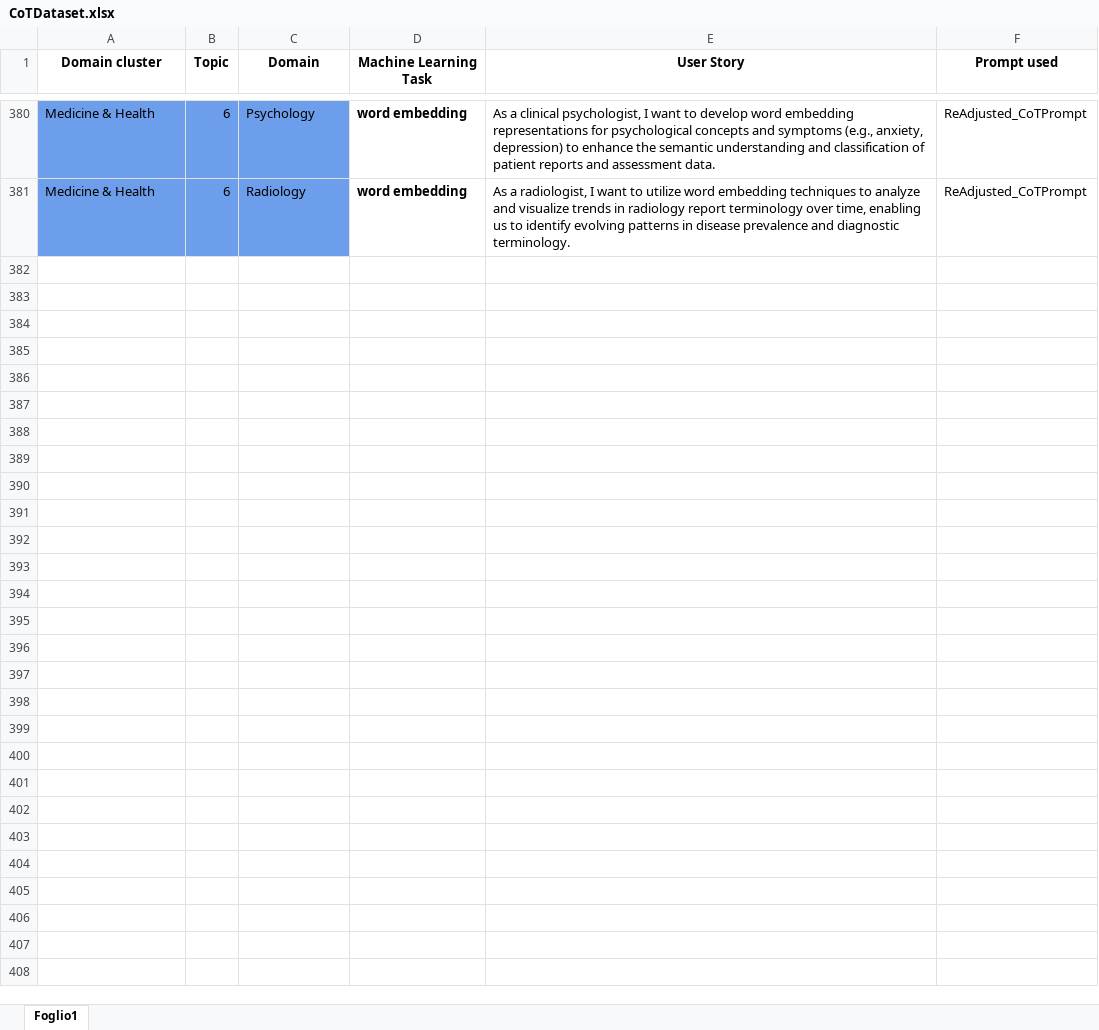
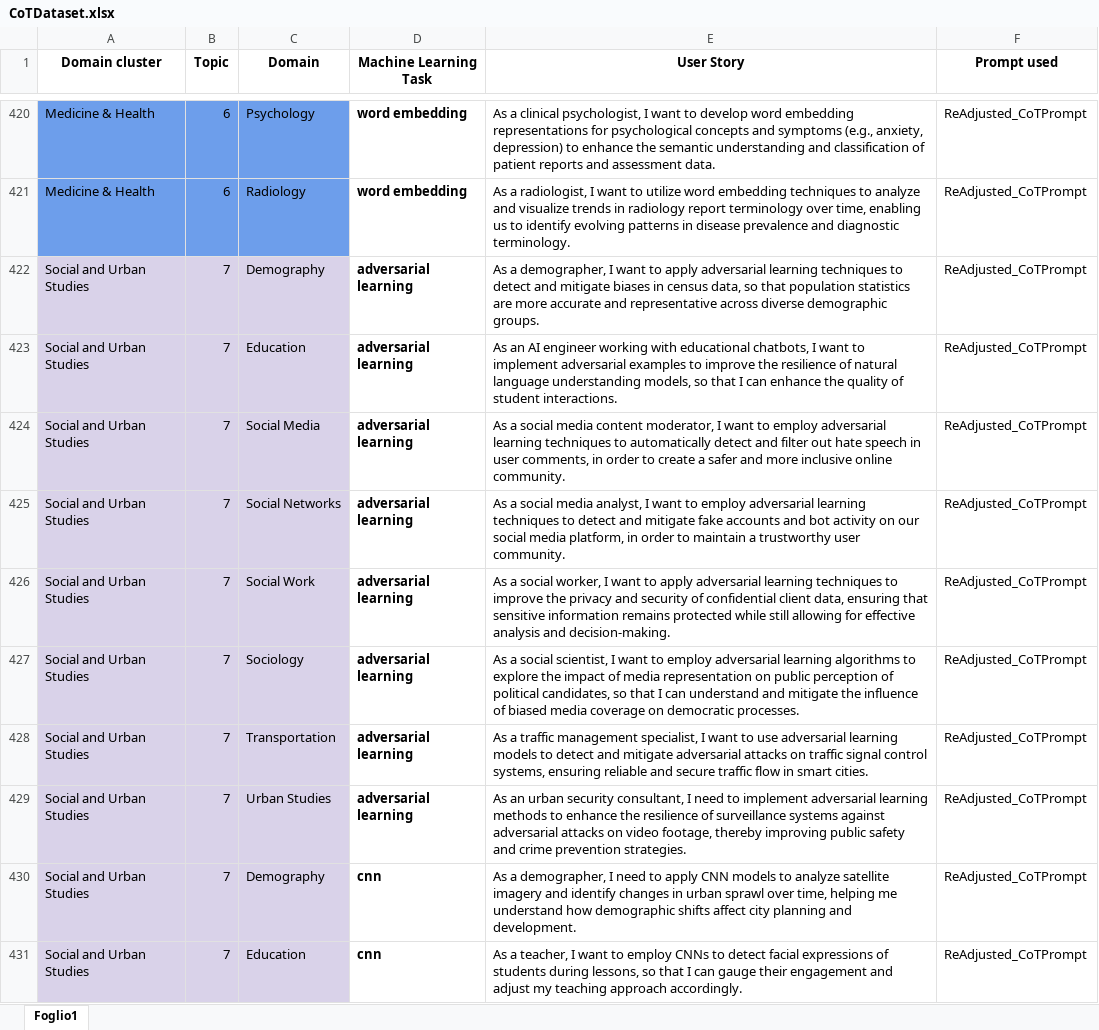
Before and after one commit to DG266/ReFair-App, an Excel workbook: refair-server/datasets/Chain-of-Thought dataset/CoTDataset.xlsx, sheet Foglio1, drawn as a sheet; only a part is shown, gaps mark what is left out; values as stored, in another font and other column widths than the file's, no borders; the diff covers the shown part only; the diff names each change by its address in the sheet, - before the commit and + after, or states it on an @@ line.

```diff
--- a/refair-server/datasets/Chain-of-Thought dataset/CoTDataset.xlsx (sheet Foglio1)
+++ b/refair-server/datasets/Chain-of-Thought dataset/CoTDataset.xlsx (sheet Foglio1)
+row 422: Social and Urban Studies | 7 | Demography | adversarial learning | As a demographer, I want to apply adversarial learning techniques to detect and mitigate biases in census data, so that population statistics are more accurate and representative across diverse demographic groups. | ReAdjusted_CoTPrompt
+row 423: Social and Urban Studies | 7 | Education | adversarial learning | As an AI engineer working with educational chatbots, I want to implement adversarial examples to improve the resilience of natural language understanding models, so that I can enhance the quality of student interactions. | ReAdjusted_CoTPrompt
+row 424: Social and Urban Studies | 7 | Social Media | adversarial learning | As a social media content moderator, I want to employ adversarial learning techniques to automatically detect and filter out hate speech in user comments, in order to create a safer and more inclusive online community. | ReAdjusted_CoTPrompt
+row 425: Social and Urban Studies | 7 | Social Networks | adversarial learning | As a social media analyst, I want to employ adversarial learning techniques to detect and mitigate fake accounts and bot activity on our social media platform, in order to maintain a trustworthy user community. | ReAdjusted_CoTPrompt
+row 426: Social and Urban Studies | 7 | Social Work | adversarial learning | As a social worker, I want to apply adversarial learning techniques to improve the privacy and security of confidential client data, ensuring that sensitive information remains protected while still allowing for effective analysis and decision-making. | ReAdjusted_CoTPrompt
+row 427: Social and Urban Studies | 7 | Sociology | adversarial learning | As a social scientist, I want to employ adversarial learning algorithms to explore the impact of media representation on public perception of political candidates, so that I can understand and mitigate the influence of biased media coverage on democratic processes. | ReAdjusted_CoTPrompt
+row 428: Social and Urban Studies | 7 | Transportation | adversarial learning | As a traffic management specialist, I want to use adversarial learning models to detect and mitigate adversarial attacks on traffic signal control systems, ensuring reliable and secure traffic flow in smart cities. | ReAdjusted_CoTPrompt
+row 429: Social and Urban Studies | 7 | Urban Studies | adversarial learning | As an urban security consultant, I need to implement adversarial learning methods to enhance the resilience of surveillance systems against adversarial attacks on video footage, thereby improving public safety and crime prevention strategies. | ReAdjusted_CoTPrompt
+row 430: Social and Urban Studies | 7 | Demography | cnn | As a demographer, I need to apply CNN models to analyze satellite imagery and identify changes in urban sprawl over time, helping me understand how demographic shifts affect city planning and development. | ReAdjusted_CoTPrompt
+row 431: Social and Urban Studies | 7 | Education | cnn | As a teacher, I want to employ CNNs to detect facial expressions of students during lessons, so that I can gauge their engagement and adjust my teaching approach accordingly. | ReAdjusted_CoTPrompt
```
Also changed, not shown: 190 added rows elsewhere in this sheet, 1 other file.
